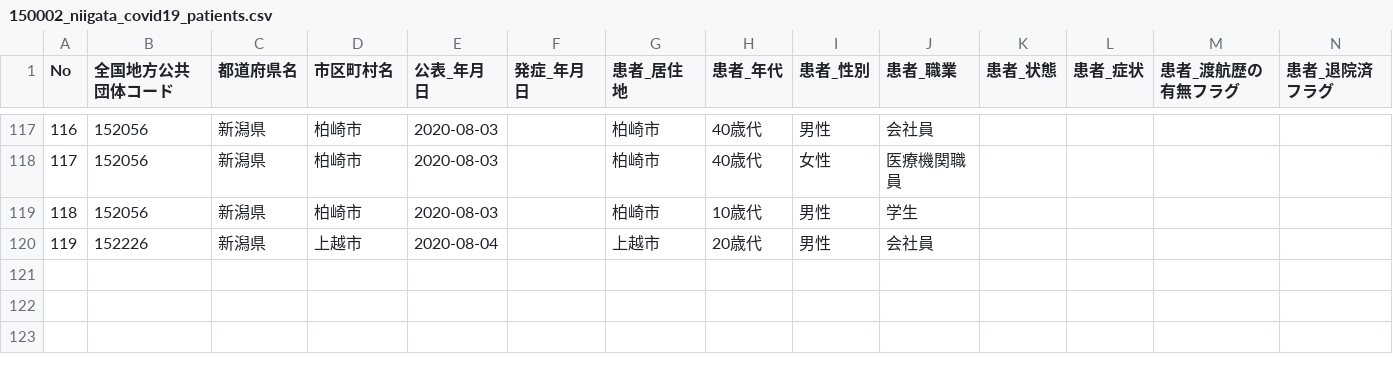
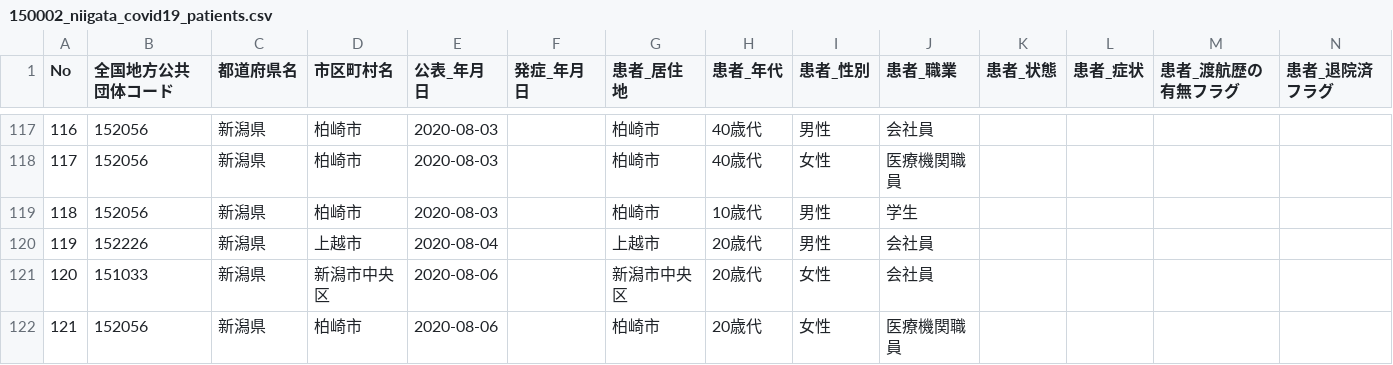
Before and after one commit to CodeForNiigata/covid19-data-niigata, a CSV file: dist/csv/150002_niigata_covid19_patients.csv, drawn as a sheet; only a part is shown, gaps mark what is left out; rows hold the shown columns only; the diff names each change by its address in the sheet, - before the commit and + after, or states it on an @@ line.

```diff
--- a/dist/csv/150002_niigata_covid19_patients.csv
+++ b/dist/csv/150002_niigata_covid19_patients.csv
+row 121: 120 | 151033 | 新潟県 | 新潟市中央区 | 2020-08-06 |  | 新潟市中央区 | 20歳代 | 女性 | 会社員
+row 122: 121 | 152056 | 新潟県 | 柏崎市 | 2020-08-06 |  | 柏崎市 | 20歳代 | 女性 | 医療機関職員
```
Also changed, not shown: dist/csv/150002_niigata_covid19_confirm_negative.csv, dist/csv/150002_niigata_covid19_test_count.csv, 5 other files.
